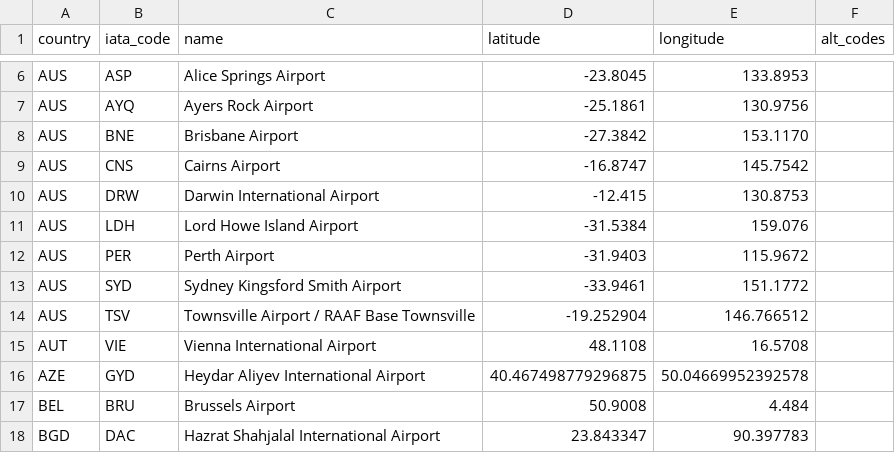
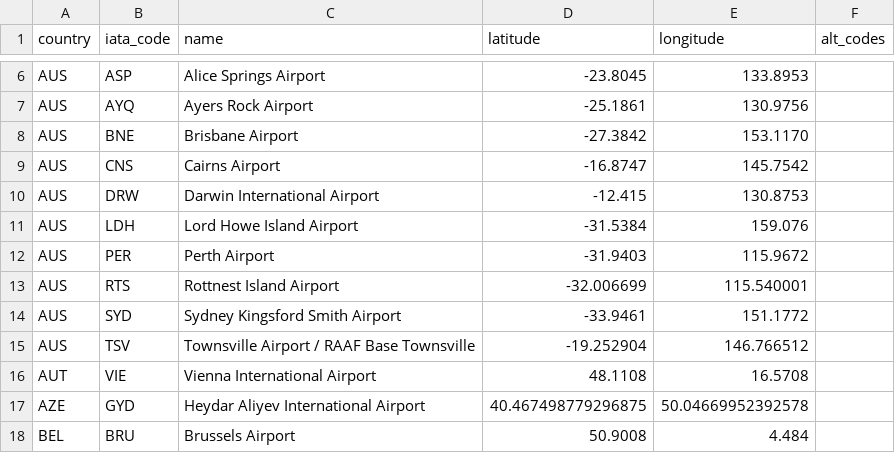
Before and after one commit to TravelMapping/AirportData, a CSV file: air/data/airports.csv, drawn as a sheet; only a part is shown, gaps mark what is left out; the shorter side is filled out with more unchanged rows.

```diff
--- a/air/data/airports.csv
+++ b/air/data/airports.csv
@@ -12,2 +12,3 @@ AUS;LDH;Lord Howe Island Airport;-31.5384;159.076;
 AUS;PER;Perth Airport;-31.9403;115.9672;
+AUS;RTS;Rottnest Island Airport;-32.006699;115.540001;
 AUS;SYD;Sydney Kingsford Smith Airport;-33.9461;151.1772;
```
